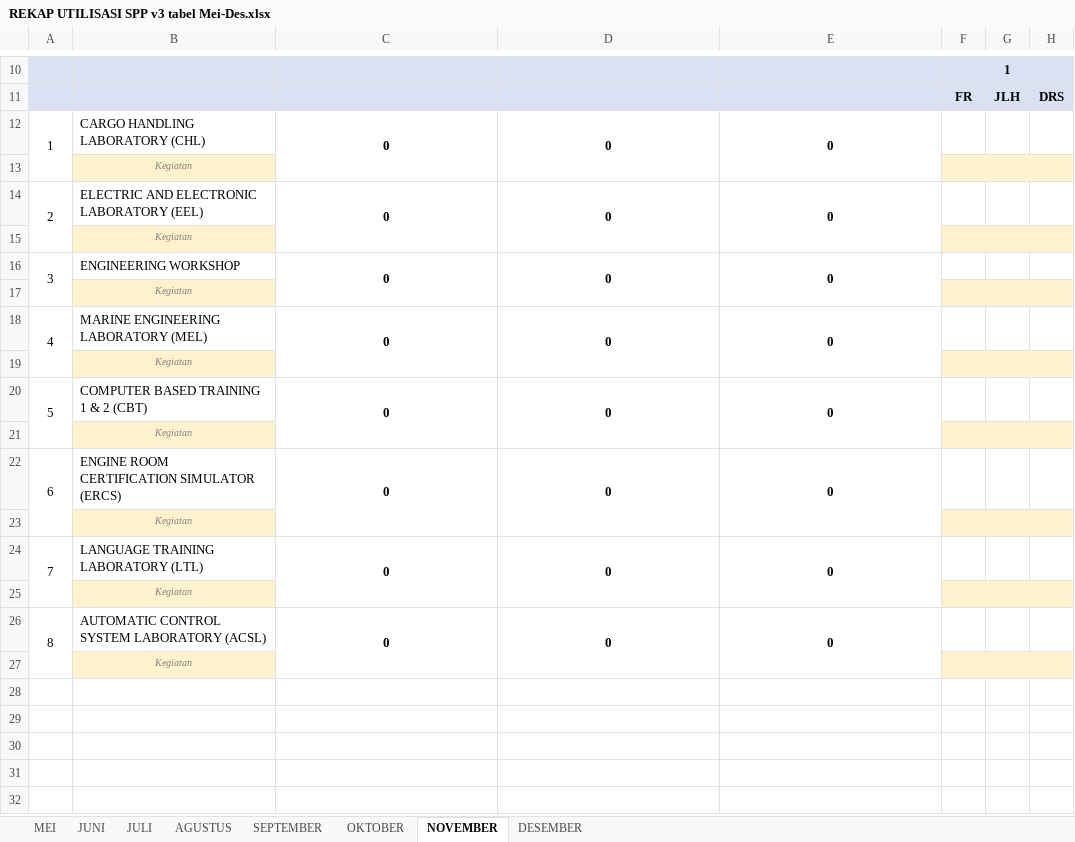
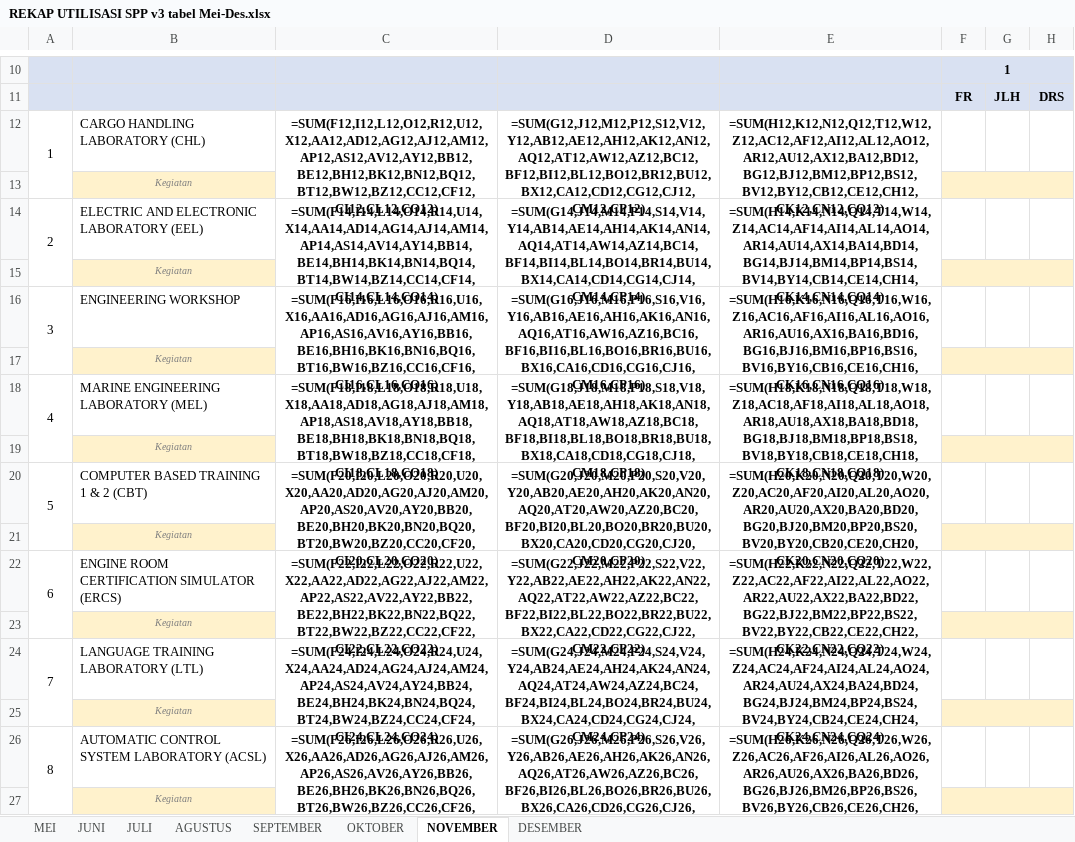
Before and after one commit to janjanapiip/dashboardv2, an Excel workbook: master/REKAP UTILISASI SPP v3 tabel Mei-Des.xlsx, sheet NOVEMBER, drawn as a sheet; only a part is shown, gaps mark what is left out; values as stored, in another font and other column widths than the file's, no borders; formulas without a stored value are shown as written; the diff names each change by its address in the sheet, - before the commit and + after, or states it on an @@ line.

```diff
--- a/master/REKAP UTILISASI SPP v3 tabel Mei-Des.xlsx (sheet NOVEMBER)
+++ b/master/REKAP UTILISASI SPP v3 tabel Mei-Des.xlsx (sheet NOVEMBER)
-C12: 0
+C12: =SUM(F12,I12,L12,O12,R12,U12,X12,AA12,AD12,AG12,AJ12,AM12,AP12,AS12,AV12,AY12,BB12,BE12,BH12,BK12,BN12,BQ12,BT12,BW12,BZ12,CC12,CF12,CI12,CL12,CO12)
-D12: 0
+D12: =SUM(G12,J12,M12,P12,S12,V12,Y12,AB12,AE12,AH12,AK12,AN12,AQ12,AT12,AW12,AZ12,BC12,BF12,BI12,BL12,BO12,BR12,BU12,BX12,CA12,CD12,CG12,CJ12,CM12,CP12)
-E12: 0
+E12: =SUM(H12,K12,N12,Q12,T12,W12,Z12,AC12,AF12,AI12,AL12,AO12,AR12,AU12,AX12,BA12,BD12,BG12,BJ12,BM12,BP12,BS12,BV12,BY12,CB12,CE12,CH12,CK12,CN12,CQ12)
-C14: 0
+C14: =SUM(F14,I14,L14,O14,R14,U14,X14,AA14,AD14,AG14,AJ14,AM14,AP14,AS14,AV14,AY14,BB14,BE14,BH14,BK14,BN14,BQ14,BT14,BW14,BZ14,CC14,CF14,CI14,CL14,CO14)
-D14: 0
+D14: =SUM(G14,J14,M14,P14,S14,V14,Y14,AB14,AE14,AH14,AK14,AN14,AQ14,AT14,AW14,AZ14,BC14,BF14,BI14,BL14,BO14,BR14,BU14,BX14,CA14,CD14,CG14,CJ14,CM14,CP14)
-E14: 0
+E14: =SUM(H14,K14,N14,Q14,T14,W14,Z14,AC14,AF14,AI14,AL14,AO14,AR14,AU14,AX14,BA14,BD14,BG14,BJ14,BM14,BP14,BS14,BV14,BY14,CB14,CE14,CH14,CK14,CN14,CQ14)
-C16: 0
+C16: =SUM(F16,I16,L16,O16,R16,U16,X16,AA16,AD16,AG16,AJ16,AM16,AP16,AS16,AV16,AY16,BB16,BE16,BH16,BK16,BN16,BQ16,BT16,BW16,BZ16,CC16,CF16,CI16,CL16,CO16)
-D16: 0
+D16: =SUM(G16,J16,M16,P16,S16,V16,Y16,AB16,AE16,AH16,AK16,AN16,AQ16,AT16,AW16,AZ16,BC16,BF16,BI16,BL16,BO16,BR16,BU16,BX16,CA16,CD16,CG16,CJ16,CM16,CP16)
-E16: 0
+E16: =SUM(H16,K16,N16,Q16,T16,W16,Z16,AC16,AF16,AI16,AL16,AO16,AR16,AU16,AX16,BA16,BD16,BG16,BJ16,BM16,BP16,BS16,BV16,BY16,CB16,CE16,CH16,CK16,CN16,CQ16)
-C18: 0
+C18: =SUM(F18,I18,L18,O18,R18,U18,X18,AA18,AD18,AG18,AJ18,AM18,AP18,AS18,AV18,AY18,BB18,BE18,BH18,BK18,BN18,BQ18,BT18,BW18,BZ18,CC18,CF18,CI18,CL18,CO18)
-D18: 0
+D18: =SUM(G18,J18,M18,P18,S18,V18,Y18,AB18,AE18,AH18,AK18,AN18,AQ18,AT18,AW18,AZ18,BC18,BF18,BI18,BL18,BO18,BR18,BU18,BX18,CA18,CD18,CG18,CJ18,CM18,CP18)
-E18: 0
+E18: =SUM(H18,K18,N18,Q18,T18,W18,Z18,AC18,AF18,AI18,AL18,AO18,AR18,AU18,AX18,BA18,BD18,BG18,BJ18,BM18,BP18,BS18,BV18,BY18,CB18,CE18,CH18,CK18,CN18,CQ18)
-C20: 0
+C20: =SUM(F20,I20,L20,O20,R20,U20,X20,AA20,AD20,AG20,AJ20,AM20,AP20,AS20,AV20,AY20,BB20,BE20,BH20,BK20,BN20,BQ20,BT20,BW20,BZ20,CC20,CF20,CI20,CL20,CO20)
-D20: 0
+D20: =SUM(G20,J20,M20,P20,S20,V20,Y20,AB20,AE20,AH20,AK20,AN20,AQ20,AT20,AW20,AZ20,BC20,BF20,BI20,BL20,BO20,BR20,BU20,BX20,CA20,CD20,CG20,CJ20,CM20,CP20)
-E20: 0
+E20: =SUM(H20,K20,N20,Q20,T20,W20,Z20,AC20,AF20,AI20,AL20,AO20,AR20,AU20,AX20,BA20,BD20,BG20,BJ20,BM20,BP20,BS20,BV20,BY20,CB20,CE20,CH20,CK20,CN20,CQ20)
-C22: 0
+C22: =SUM(F22,I22,L22,O22,R22,U22,X22,AA22,AD22,AG22,AJ22,AM22,AP22,AS22,AV22,AY22,BB22,BE22,BH22,BK22,BN22,BQ22,BT22,BW22,BZ22,CC22,CF22,CI22,CL22,CO22)
-D22: 0
+D22: =SUM(G22,J22,M22,P22,S22,V22,Y22,AB22,AE22,AH22,AK22,AN22,AQ22,AT22,AW22,AZ22,BC22,BF22,BI22,BL22,BO22,BR22,BU22,BX22,CA22,CD22,CG22,CJ22,CM22,CP22)
-E22: 0
+E22: =SUM(H22,K22,N22,Q22,T22,W22,Z22,AC22,AF22,AI22,AL22,AO22,AR22,AU22,AX22,BA22,BD22,BG22,BJ22,BM22,BP22,BS22,BV22,BY22,CB22,CE22,CH22,CK22,CN22,CQ22)
-C24: 0
+C24: =SUM(F24,I24,L24,O24,R24,U24,X24,AA24,AD24,AG24,AJ24,AM24,AP24,AS24,AV24,AY24,BB24,BE24,BH24,BK24,BN24,BQ24,BT24,BW24,BZ24,CC24,CF24,CI24,CL24,CO24)
-D24: 0
+D24: =SUM(G24,J24,M24,P24,S24,V24,Y24,AB24,AE24,AH24,AK24,AN24,AQ24,AT24,AW24,AZ24,BC24,BF24,BI24,BL24,BO24,BR24,BU24,BX24,CA24,CD24,CG24,CJ24,CM24,CP24)
-E24: 0
+E24: =SUM(H24,K24,N24,Q24,T24,W24,Z24,AC24,AF24,AI24,AL24,AO24,AR24,AU24,AX24,BA24,BD24,BG24,BJ24,BM24,BP24,BS24,BV24,BY24,CB24,CE24,CH24,CK24,CN24,CQ24)
-C26: 0
+C26: =SUM(F26,I26,L26,O26,R26,U26,X26,AA26,AD26,AG26,AJ26,AM26,AP26,AS26,AV26,AY26,BB26,BE26,BH26,BK26,BN26,BQ26,BT26,BW26,BZ26,CC26,CF26,CI26,CL26,CO26)
-D26: 0
+D26: =SUM(G26,J26,M26,P26,S26,V26,Y26,AB26,AE26,AH26,AK26,AN26,AQ26,AT26,AW26,AZ26,BC26,BF26,BI26,BL26,BO26,BR26,BU26,BX26,CA26,CD26,CG26,CJ26,CM26,CP26)
-E26: 0
+E26: =SUM(H26,K26,N26,Q26,T26,W26,Z26,AC26,AF26,AI26,AL26,AO26,AR26,AU26,AX26,BA26,BD26,BG26,BJ26,BM26,BP26,BS26,BV26,BY26,CB26,CE26,CH26,CK26,CN26,CQ26)
```
Also changed, not shown: sheet MEI, sheet SEPTEMBER, sheet OKTOBER, sheet AGUSTUS, sheet DESEMBER, sheet JULI, 1 more sheet, 3 other files.
